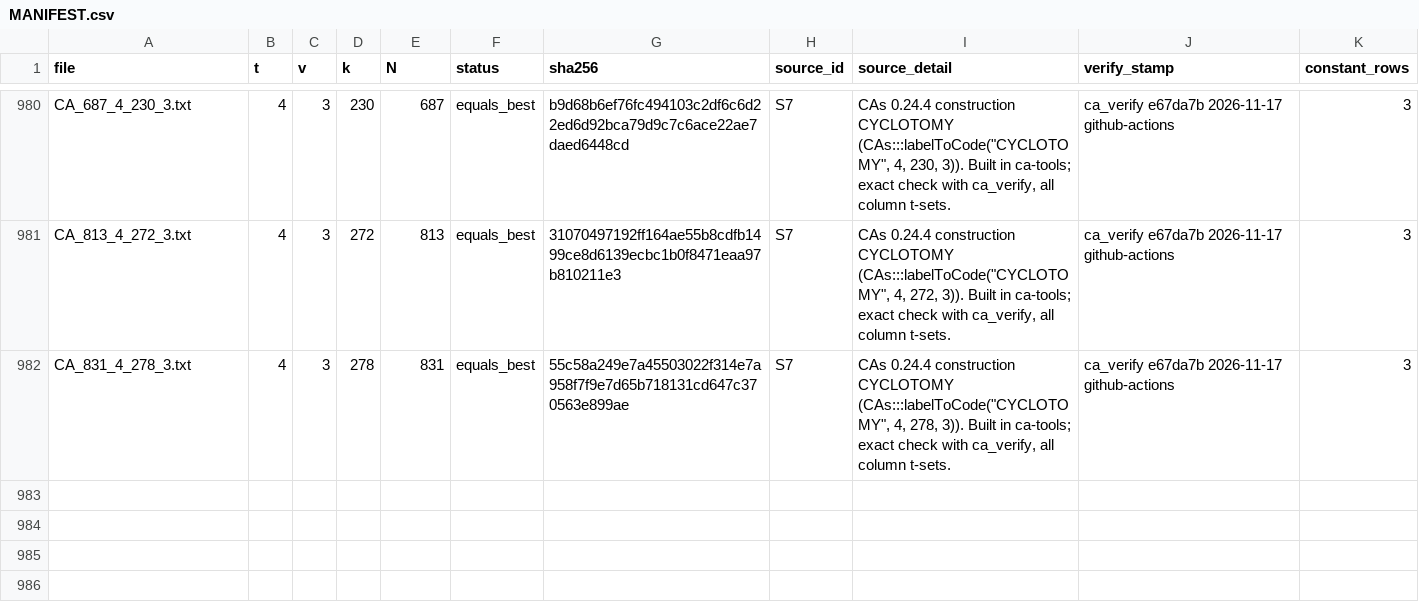
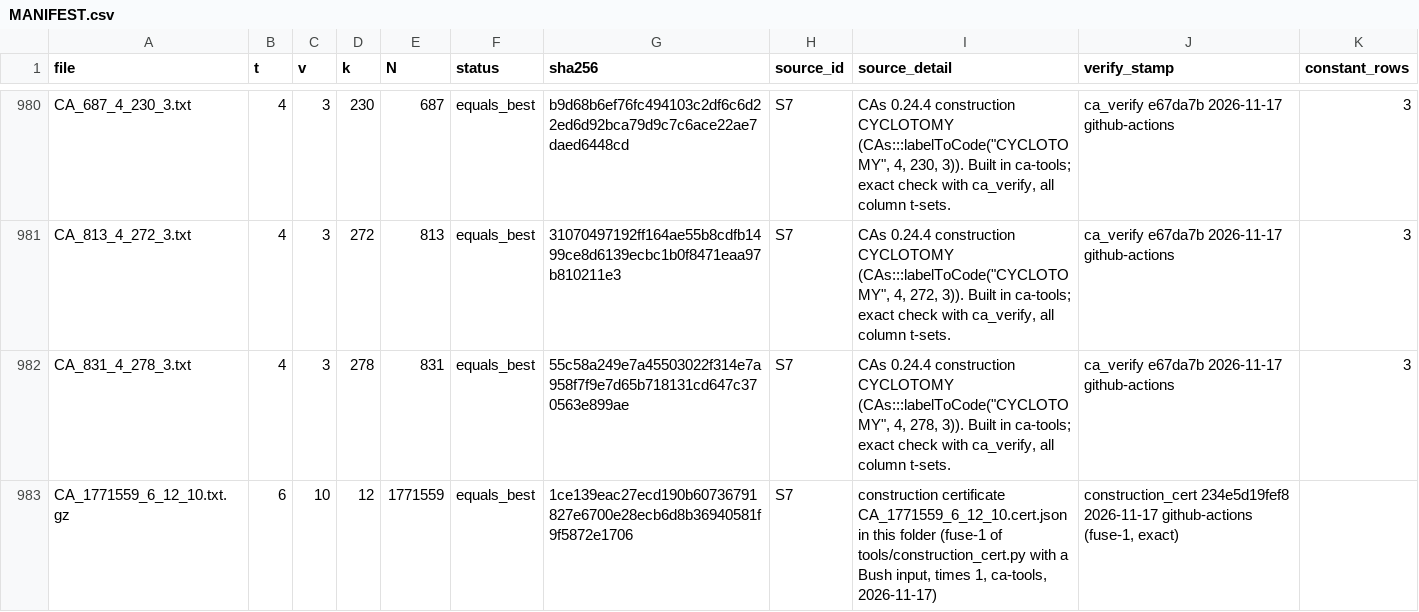
Before and after one commit to Justus42/ca-tools, a CSV file: table/MANIFEST.csv, drawn as a sheet; only a part is shown, gaps mark what is left out.

```diff
--- a/table/MANIFEST.csv
+++ b/table/MANIFEST.csv
@@ -982 +982,2 @@
 "CA_831_4_278_3.txt",4,3,278,831,"equals_best","55c58a249e7a45503022f314e7a958f7f9e7d65b718131cd647c370563e899ae","S7","CAs 0.24.4 construction CYCLOTOMY (CAs:::labelToCode(""CYCLOTOMY"", 4, 278, 3)). Built in ca-tools; exact check with ca_verify, all column t-sets.","ca_verify e67da7b 2026-11-17 github-actions",3
+"CA_1771559_6_12_10.txt.gz",6,10,12,1771559,"equals_best","1ce139eac27ecd190b60736791827e6700e28ecb6d8b36940581f9f5872e1706","S7","construction certificate CA_1771559_6_12_10.cert.json in this folder (fuse-1 of tools/construction_cert.py with a Bush input, times 1, ca-tools, 2026-11-17)","construction_cert 234e5d19fef8 2026-11-17 github-actions (fuse-1, exact)",""
```
Also changed, not shown: table/priority.csv, 44 other files.
